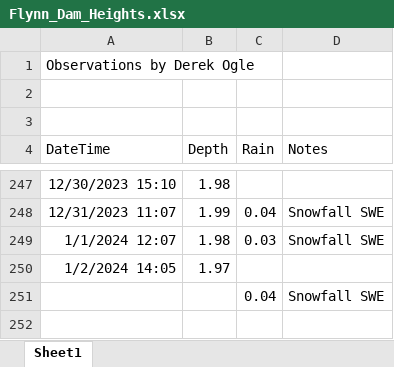
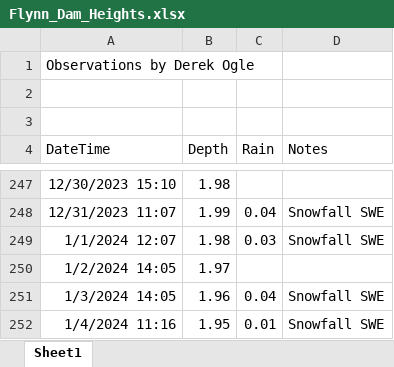
Before and after one commit to droglenc/droglenc.github.io, an Excel workbook: portfolio/posts/_data/Flynn_Dam_Heights.xlsx, sheet Sheet1, drawn as a sheet; only a part is shown, gaps mark what is left out; values as stored, in another font and other column widths than the file's, no borders; the diff names each change by its address in the sheet, - before the commit and + after, or states it on an @@ line.

```diff
--- a/portfolio/posts/_data/Flynn_Dam_Heights.xlsx (sheet Sheet1)
+++ b/portfolio/posts/_data/Flynn_Dam_Heights.xlsx (sheet Sheet1)
-A251 (DateTime): (empty)
+A251 (DateTime): 1/3/2024 14:05
-B251 (Depth): (empty)
+B251 (Depth): 1.96
+row 252: 1/4/2024 11:16 | 1.95 | 0.01 | Snowfall SWE
```
Also changed, not shown: 12 other files.
